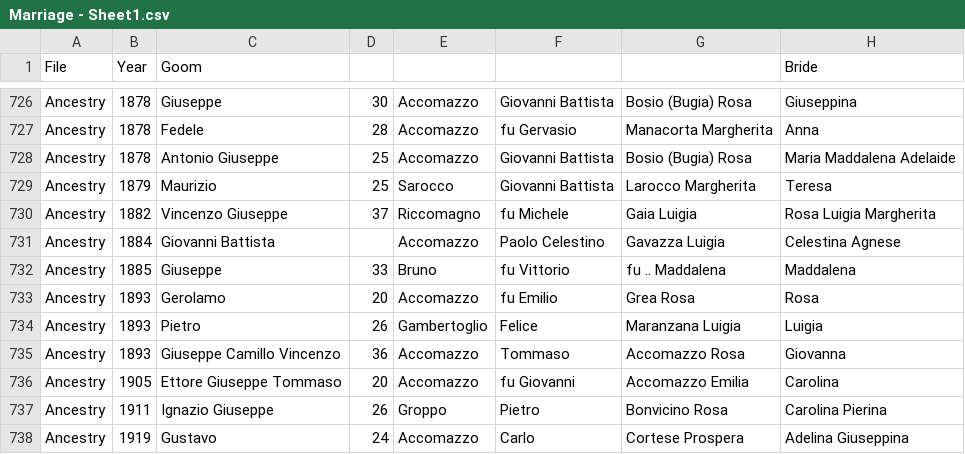
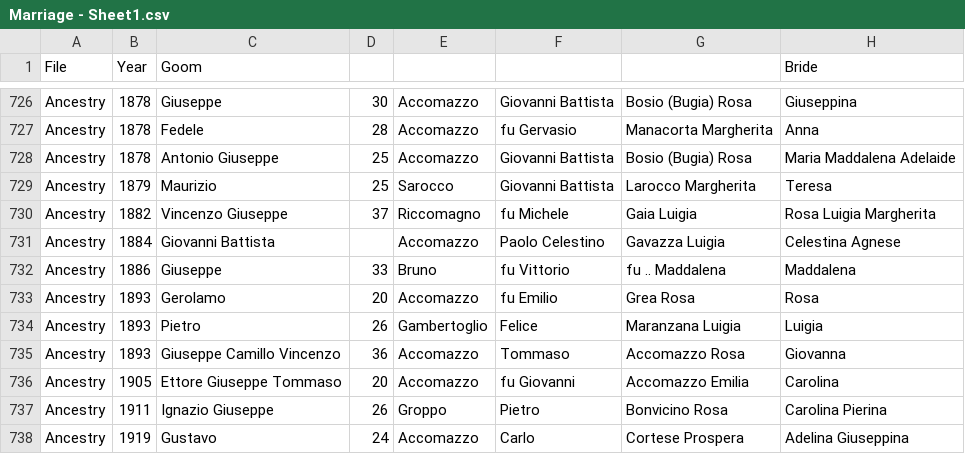
Before and after one commit to VittorioAccomazzi/Accomazzo, a CSV file: Data/Marriage - Sheet1.csv, drawn as a sheet; only a part is shown, gaps mark what is left out; the diff names each change by its address in the sheet, - before the commit and + after, or states it on an @@ line.

```diff
--- a/Data/Marriage - Sheet1.csv
+++ b/Data/Marriage - Sheet1.csv
-B732 (Year): 1885
+B732 (Year): 1886
```
Also changed, not shown: 1 other file.
